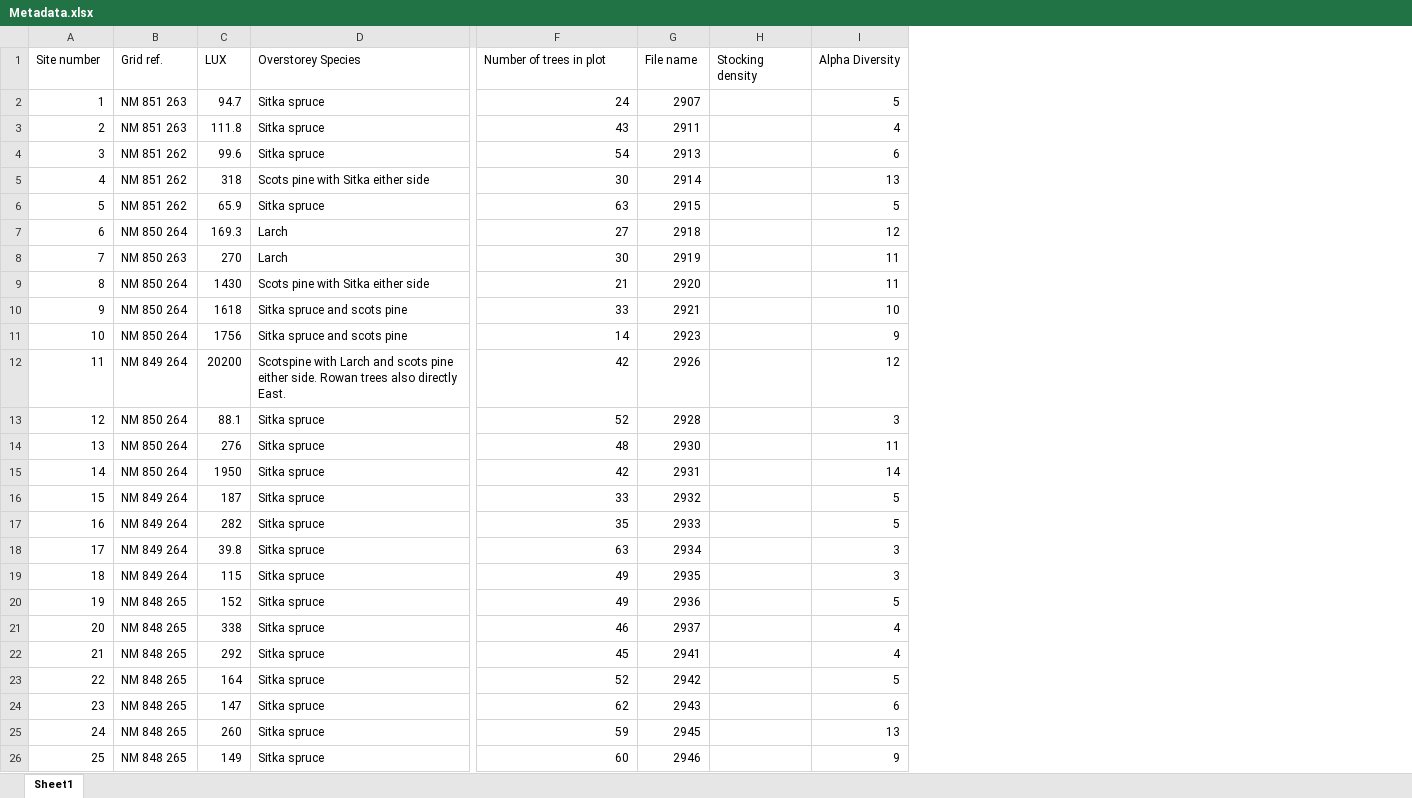
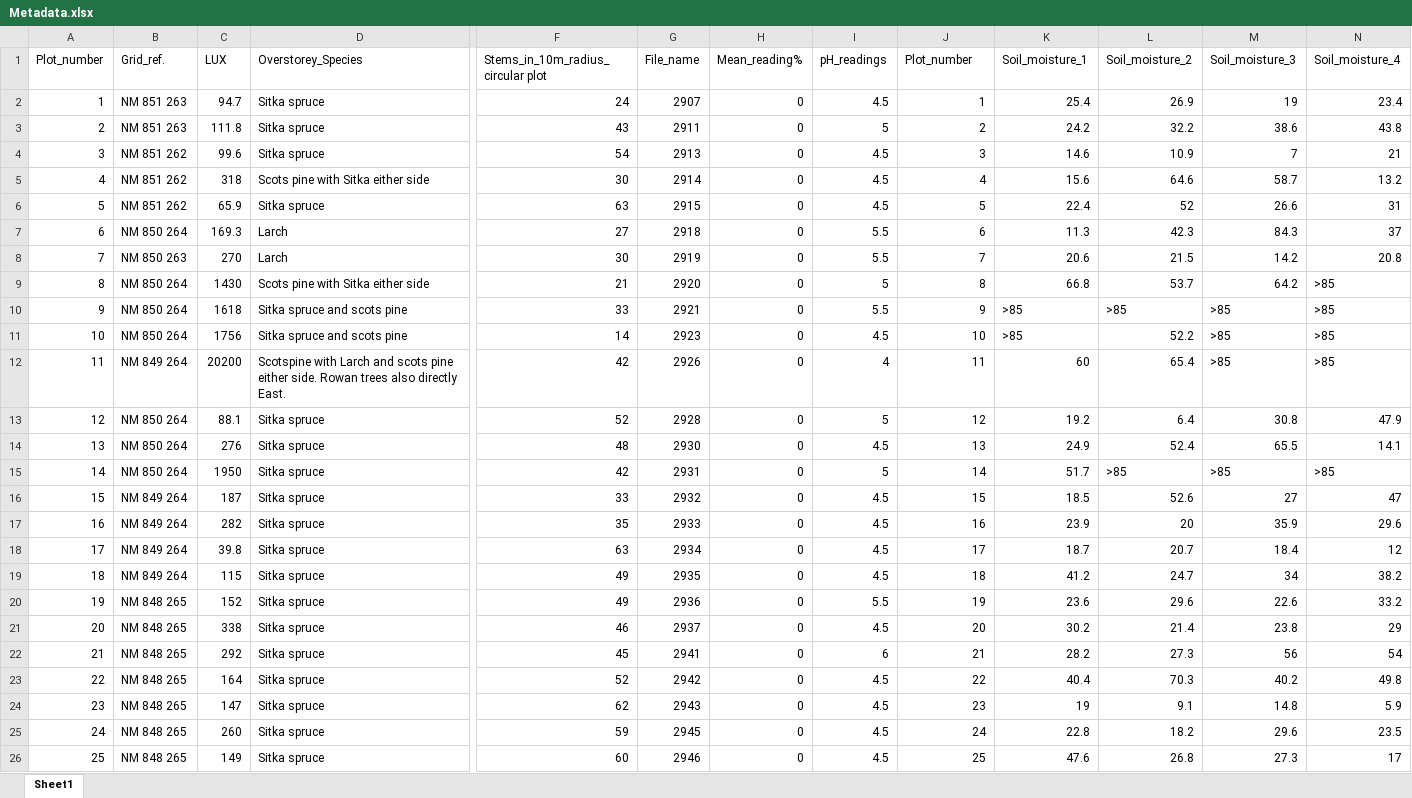
Before and after one commit to attapun-an/EESField-Group5, an Excel workbook: data/Metadata.xlsx, sheet Sheet1, drawn as a sheet; only a part is shown, gaps mark what is left out; values as stored, in another font and other column widths than the file's, no borders; removed rows and columns are numbered as before the commit, all else as after; the diff names each change by its address in the sheet, - before the commit and + after, or states it on an @@ line.

Commit message:
Updated Metadata from James and Laura

```diff
--- a/data/Metadata.xlsx (sheet Sheet1)
+++ b/data/Metadata.xlsx (sheet Sheet1)
-column H (Stocking density), empty
+column H (Mean_reading%), rows 2-26: all 0
+column I (pH_readings), rows 2-26: 4.5 | 5 | 4.5 | 4.5 | 4.5 | 5.5 | 5.5 | 5 | 5.5 | 4.5 | 4 | 5 | 4.5 | 5 | 4.5 | 4.5 | 4.5 | 4.5 | 5.5 | 4.5 | 6 | 4.5 | 4.5 | 4.5 | 4.5
+column K (Soil_moisture_1), rows 2-26: 25.4 | 24.2 | 14.6 | 15.6 | 22.4 | 11.3 | 20.6 | 66.8 | >85 | >85 | 60 | 19.2 | 24.9 | 51.7 | 18.5 | 23.9 | 18.7 | 41.2 | 23.6 | 30.2 | 28.2 | 40.4 | 19 | 22.8 | 47.6
+column L (Soil_moisture_2), rows 2-26: 26.9 | 32.2 | 10.9 | 64.6 | 52 | 42.3 | 21.5 | 53.7 | >85 | 52.2 | 65.4 | 6.4 | 52.4 | >85 | 52.6 | 20 | 20.7 | 24.7 | 29.6 | 21.4 | 27.3 | 70.3 | 9.1 | 18.2 | 26.8
+column M (Soil_moisture_3), rows 2-26: 19 | 38.6 | 7 | 58.7 | 26.6 | 84.3 | 14.2 | 64.2 | >85 | >85 | >85 | 30.8 | 65.5 | >85 | 27 | 35.9 | 18.4 | 34 | 22.6 | 23.8 | 56 | 40.2 | 14.8 | 29.6 | 27.3
+column N (Soil_moisture_4), rows 2-26: 23.4 | 43.8 | 21 | 13.2 | 31 | 37 | 20.8 | >85 | >85 | >85 | >85 | 47.9 | 14.1 | >85 | 47 | 29.6 | 12 | 38.2 | 33.2 | 29 | 54 | 49.8 | 5.9 | 23.5 | 17
-A1: Site number
+A1: Plot_number
-B1: Grid ref.
+B1: Grid_ref.
-D1: Overstorey Species
+D1: Overstorey_Species
-F1: Number of trees in plot
+F1: Stems_in_10m_radius_circular plot
-G1: File name
+G1: File_name
-J1: Alpha Diversity
+J1: Plot_number
-J2 (Plot_number): 5
+J2 (Plot_number): 1
-J3 (Plot_number): 4
+J3 (Plot_number): 2
-J4 (Plot_number): 6
+J4 (Plot_number): 3
-J5 (Plot_number): 13
+J5 (Plot_number): 4
-J7 (Plot_number): 12
+J7 (Plot_number): 6
-J8 (Plot_number): 11
+J8 (Plot_number): 7
-J9 (Plot_number): 11
+J9 (Plot_number): 8
-J10 (Plot_number): 10
+J10 (Plot_number): 9
-J11 (Plot_number): 9
+J11 (Plot_number): 10
-J12 (Plot_number): 12
+J12 (Plot_number): 11
-J13 (Plot_number): 3
+J13 (Plot_number): 12
-J14 (Plot_number): 11
+J14 (Plot_number): 13
-J16 (Plot_number): 5
+J16 (Plot_number): 15
-J17 (Plot_number): 5
+J17 (Plot_number): 16
-J18 (Plot_number): 3
+J18 (Plot_number): 17
-J19 (Plot_number): 3
+J19 (Plot_number): 18
-J20 (Plot_number): 5
+J20 (Plot_number): 19
-J21 (Plot_number): 4
+J21 (Plot_number): 20
-J22 (Plot_number): 4
+J22 (Plot_number): 21
-J23 (Plot_number): 5
+J23 (Plot_number): 22
-J24 (Plot_number): 6
+J24 (Plot_number): 23
-J25 (Plot_number): 13
+J25 (Plot_number): 24
-J26 (Plot_number): 9
+J26 (Plot_number): 25
```
Also changed, not shown: data/Understorey diversity counts.xlsx, 2 other files.
